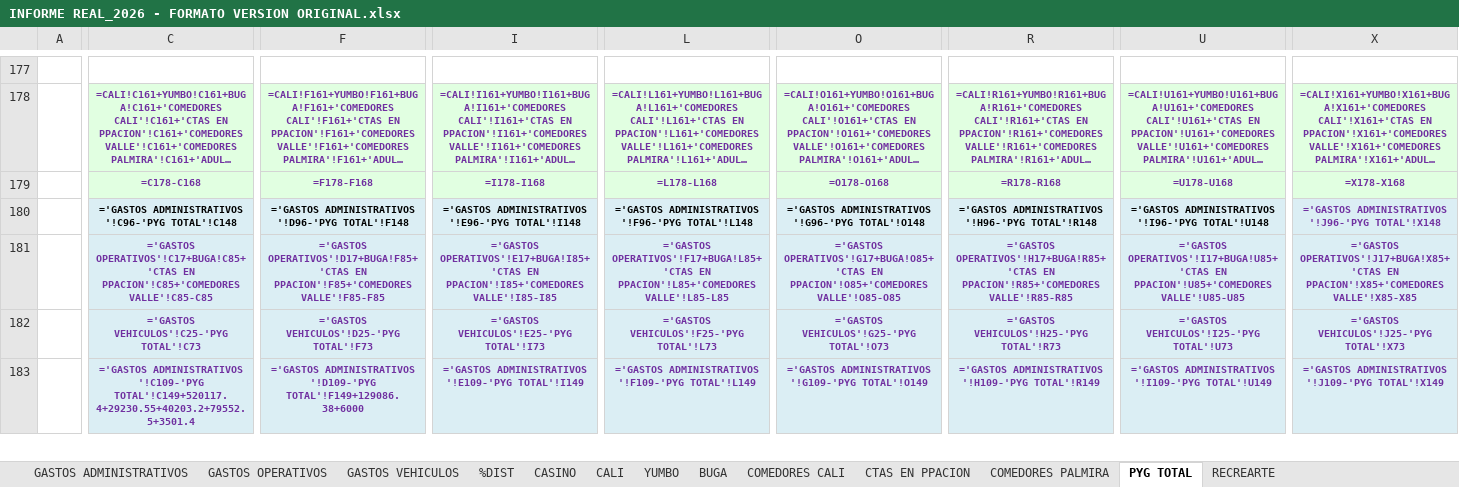
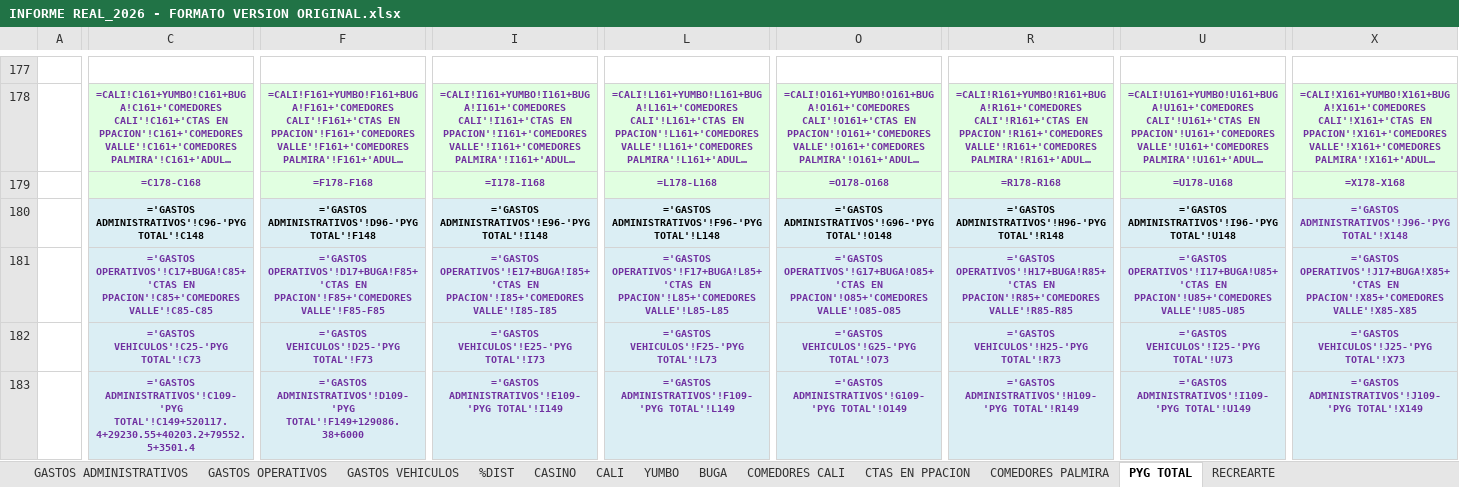
Before and after one commit to erpplaneacion-eng/adriana, an Excel workbook: INFORME REAL_2026 - FORMATO VERSION ORIGINAL.xlsx, sheet PYG TOTAL, drawn as a sheet; only a part is shown, gaps mark what is left out; long unchanged cells end in …; values as stored, in another font and other column widths than the file's, no borders; formulas are shown in place of their values; the diff covers the shown part only; the diff names each change by its address in the sheet, - before the commit and + after, or states it on an @@ line.

Commit message:
Update Informe Real 2026 Excel file with latest version

```diff
--- a/INFORME REAL_2026 - FORMATO VERSION ORIGINAL.xlsx (sheet PYG TOTAL)
+++ b/INFORME REAL_2026 - FORMATO VERSION ORIGINAL.xlsx (sheet PYG TOTAL)
-C180: ='GASTOS ADMINISTRATIVOS '!C96-'PYG TOTAL'!C148
+C180: ='GASTOS ADMINISTRATIVOS'!C96-'PYG TOTAL'!C148
-F180: ='GASTOS ADMINISTRATIVOS '!D96-'PYG TOTAL'!F148
+F180: ='GASTOS ADMINISTRATIVOS'!D96-'PYG TOTAL'!F148
-I180: ='GASTOS ADMINISTRATIVOS '!E96-'PYG TOTAL'!I148
+I180: ='GASTOS ADMINISTRATIVOS'!E96-'PYG TOTAL'!I148
-L180: ='GASTOS ADMINISTRATIVOS '!F96-'PYG TOTAL'!L148
+L180: ='GASTOS ADMINISTRATIVOS'!F96-'PYG TOTAL'!L148
-O180: ='GASTOS ADMINISTRATIVOS '!G96-'PYG TOTAL'!O148
+O180: ='GASTOS ADMINISTRATIVOS'!G96-'PYG TOTAL'!O148
-R180: ='GASTOS ADMINISTRATIVOS '!H96-'PYG TOTAL'!R148
+R180: ='GASTOS ADMINISTRATIVOS'!H96-'PYG TOTAL'!R148
-U180: ='GASTOS ADMINISTRATIVOS '!I96-'PYG TOTAL'!U148
+U180: ='GASTOS ADMINISTRATIVOS'!I96-'PYG TOTAL'!U148
-X180: ='GASTOS ADMINISTRATIVOS '!J96-'PYG TOTAL'!X148
+X180: ='GASTOS ADMINISTRATIVOS'!J96-'PYG TOTAL'!X148
-C183: ='GASTOS ADMINISTRATIVOS '!C109-'PYG TOTAL'!C149+520117.4+29230.55+40203.2+79552.5+3501.4
+C183: ='GASTOS ADMINISTRATIVOS'!C109-'PYG TOTAL'!C149+520117.4+29230.55+40203.2+79552.5+3501.4
-F183: ='GASTOS ADMINISTRATIVOS '!D109-'PYG TOTAL'!F149+129086.38+6000
+F183: ='GASTOS ADMINISTRATIVOS'!D109-'PYG TOTAL'!F149+129086.38+6000
-I183: ='GASTOS ADMINISTRATIVOS '!E109-'PYG TOTAL'!I149
+I183: ='GASTOS ADMINISTRATIVOS'!E109-'PYG TOTAL'!I149
-L183: ='GASTOS ADMINISTRATIVOS '!F109-'PYG TOTAL'!L149
+L183: ='GASTOS ADMINISTRATIVOS'!F109-'PYG TOTAL'!L149
-O183: ='GASTOS ADMINISTRATIVOS '!G109-'PYG TOTAL'!O149
+O183: ='GASTOS ADMINISTRATIVOS'!G109-'PYG TOTAL'!O149
-R183: ='GASTOS ADMINISTRATIVOS '!H109-'PYG TOTAL'!R149
+R183: ='GASTOS ADMINISTRATIVOS'!H109-'PYG TOTAL'!R149
-U183: ='GASTOS ADMINISTRATIVOS '!I109-'PYG TOTAL'!U149
+U183: ='GASTOS ADMINISTRATIVOS'!I109-'PYG TOTAL'!U149
-X183: ='GASTOS ADMINISTRATIVOS '!J109-'PYG TOTAL'!X149
+X183: ='GASTOS ADMINISTRATIVOS'!J109-'PYG TOTAL'!X149
```
Also changed, not shown: 23 edited cells elsewhere in this sheet, sheet COMEDORES CALI, sheet COMEDORES PALMIRA, sheet CALI, sheet BUGA, sheet YUMBO, sheet CTAS EN PPACION, 2 other files.
